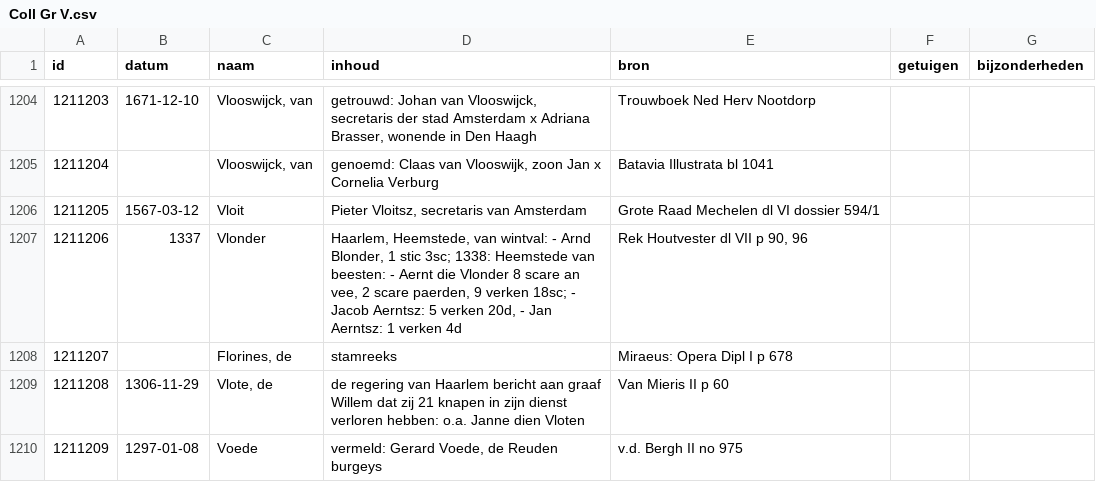
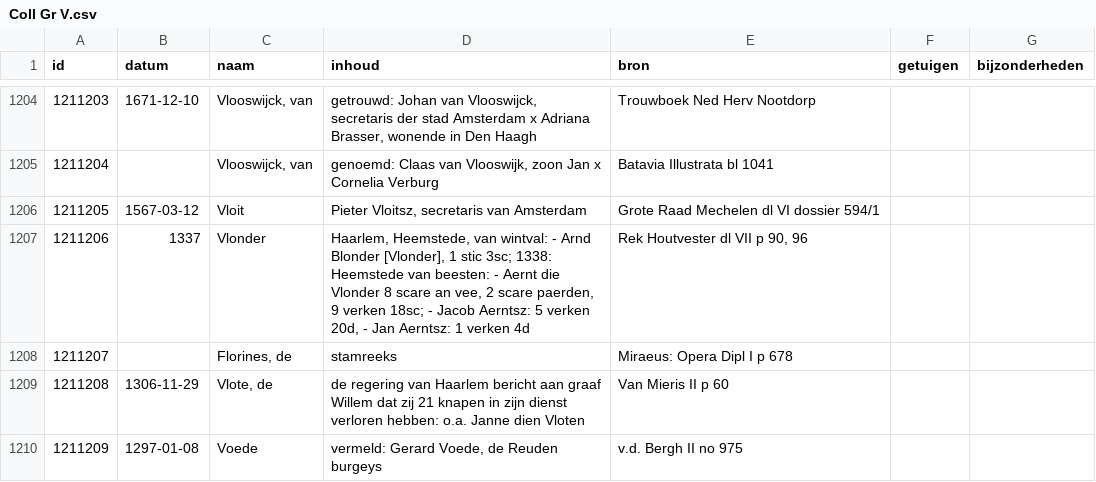
Before and after one commit to collectiegroesbeek/collectiegroesbeek-data, a CSV file: Coll Gr V.csv, drawn as a sheet; only a part is shown, gaps mark what is left out.

```diff
--- a/Coll Gr V.csv
+++ b/Coll Gr V.csv
@@ -1206,3 +1206,3 @@ id,datum,naam,inhoud,bron,getuigen,bijzonderheden
 1211205,1567-03-12,Vloit,"Pieter Vloitsz, secretaris van Amsterdam",Grote Raad Mechelen dl VI dossier 594/1,,
-1211206,1337,Vlonder,"Haarlem, Heemstede, van wintval: - Arnd Blonder, 1 stic 3sc; 1338: Heemstede van beesten: - Aernt die Vlonder 8 scare an vee, 2 scare paerden, 9 verken 18sc; - Jacob Aerntsz: 5 verken 20d, - Jan Aerntsz: 1 verken 4d","Rek Houtvester dl VII p 90, 96",,
+1211206,1337,Vlonder,"Haarlem, Heemstede, van wintval: - Arnd Blonder [Vlonder], 1 stic 3sc; 1338: Heemstede van beesten: - Aernt die Vlonder 8 scare an vee, 2 scare paerden, 9 verken 18sc; - Jacob Aerntsz: 5 verken 20d, - Jan Aerntsz: 1 verken 4d","Rek Houtvester dl VII p 90, 96",,
 1211207,,"Florines, de",stamreeks ,Miraeus: Opera Dipl I p 678,,
```
Also changed, not shown: Coll Gr 7 Bloemendaal transportregister.csv, Coll Gr E.csv, 15 other files.
